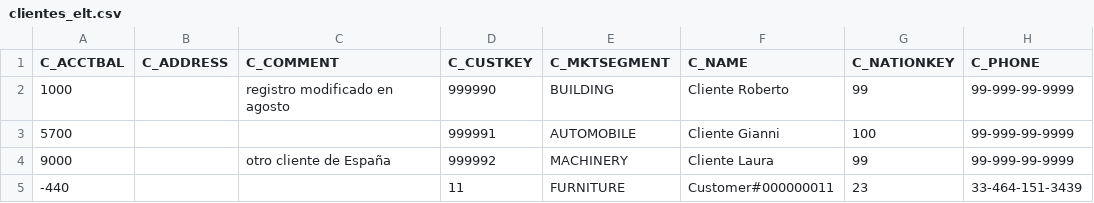
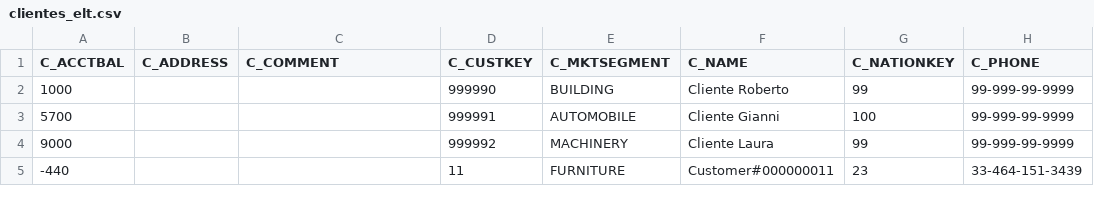
Before and after one commit to rtinteg/gobdat, a CSV file: seeds/new/clientes_elt.csv, drawn as a sheet; only a part is shown; the diff names each change by its address in the sheet, - before the commit and + after, or states it on an @@ line.

Commit message:
Add files via upload

```diff
--- a/seeds/new/clientes_elt.csv
+++ b/seeds/new/clientes_elt.csv
-C2 (C_COMMENT): registro modificado en agosto
+C2 (C_COMMENT): (empty)
-C4 (C_COMMENT): otro cliente de España
+C4 (C_COMMENT): (empty)
```
